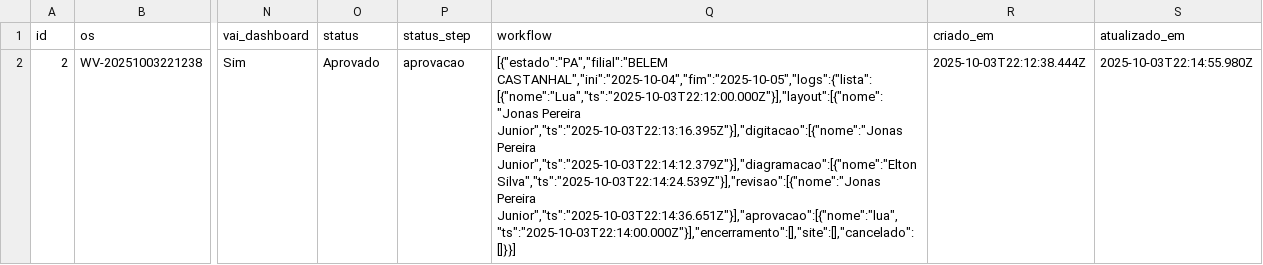
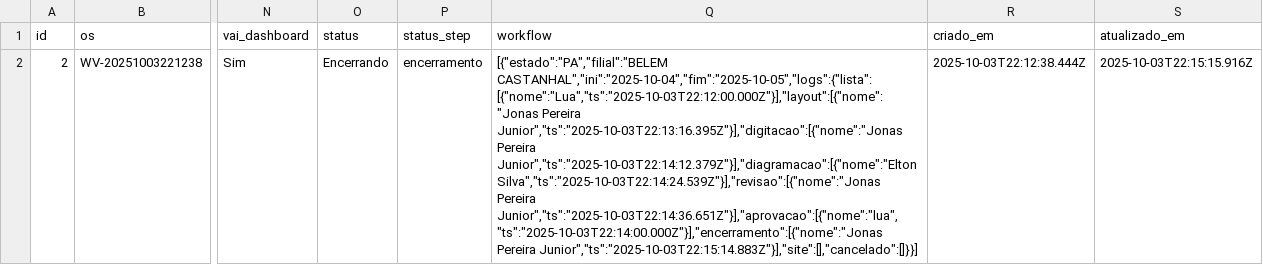
Before and after one commit to JPVectorsitem/LINKS-img, a CSV file: jobs.csv, drawn as a sheet; only a part is shown, gaps mark what is left out; the diff names each change by its address in the sheet, - before the commit and + after, or states it on an @@ line.

Commit message:
chore(csv): update jobs.csv via Workflow Vector

```diff
--- a/jobs.csv
+++ b/jobs.csv
-O2 (status): Aprovado
+O2 (status): Encerrando
-P2 (status_step): aprovacao
+P2 (status_step): encerramento
-Q2 (workflow): …Silva","ts":"2025-10-03T22:14:24.539Z"}],"revisao":[{"nome":"Jonas Pereira Junior","ts":"2025-10-03T22:14:36.651Z"}],"aprovacao":[{"nome":"lua","ts":"2025-10-03T22:14:00.000Z"}],"encerramento":[],"site":[],"cancelado":[]}}]
+Q2 (workflow): …Silva","ts":"2025-10-03T22:14:24.539Z"}],"revisao":[{"nome":"Jonas Pereira Junior","ts":"2025-10-03T22:14:36.651Z"}],"aprovacao":[{"nome":"lua","ts":"2025-10-03T22:14:00.000Z"}],"encerramento":[{"nome":"Jonas Pereira Junior","ts":"2025-10-03T22:15:14.883Z"}],"site":[],"cancelado":[]}}]
-S2 (atualizado_em): 2025-10-03T22:14:55.980Z
+S2 (atualizado_em): 2025-10-03T22:15:15.916Z
```
